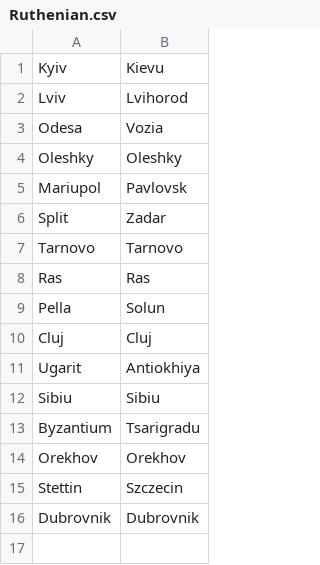
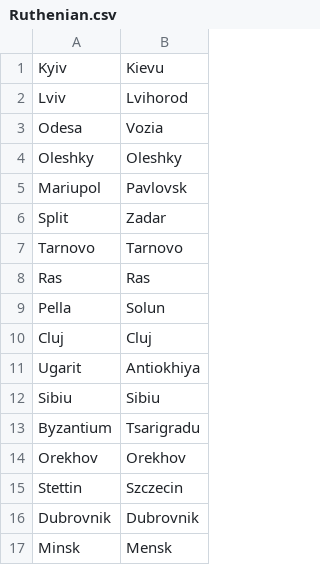
Before and after one commit to crossCiv4/DoC-Cross-Overhaul, a CSV file: Assets/Maps/Translations/Ruthenian.csv, drawn as a sheet.

Commit message:
More dynamic names for Ruthenia based on capital
Add (non-Egyptian) Arabic name for Memphis/Menefer
Add Ruthenian name for Minsk.

```diff
--- a/Assets/Maps/Translations/Ruthenian.csv
+++ b/Assets/Maps/Translations/Ruthenian.csv
@@ -16 +16,2 @@ Stettin,Szczecin
 Dubrovnik,Dubrovnik
+Minsk,Mensk
```
Also changed, not shown: Assets/Maps/Translations/German.csv, Assets/Maps/Translations/Polish.csv, 8 other files.
